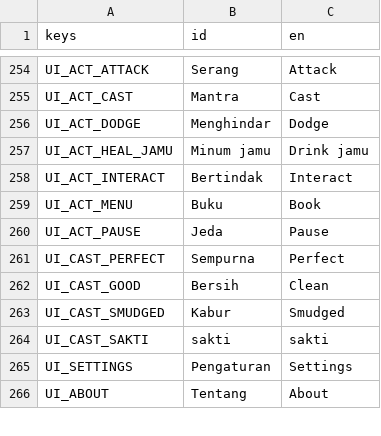
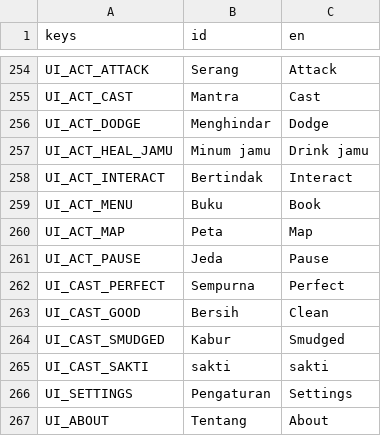
Before and after one commit to enclaireee/AksaraKala, a CSV file: data/text/ui.csv, drawn as a sheet; only a part is shown, gaps mark what is left out.

Commit message:
feat(ui): add M keybinding to open and toggle Map directly
- Bind 'map' action to M in project.godot
- Support direct opening to Map tab (3) and toggle close in ui/menu.gd
- List 'map' in Penuntun controls tab and add UI_ACT_MAP localization
- Update controls.md, architecture.md, and add test coverage in menu_test.gd

```diff
--- a/data/text/ui.csv
+++ b/data/text/ui.csv
@@ -259,2 +259,3 @@ UI_ACT_INTERACT,Bertindak,Interact
 UI_ACT_MENU,Buku,Book
+UI_ACT_MAP,Peta,Map
 UI_ACT_PAUSE,Jeda,Pause
```
Also changed, not shown: 59 other files.
